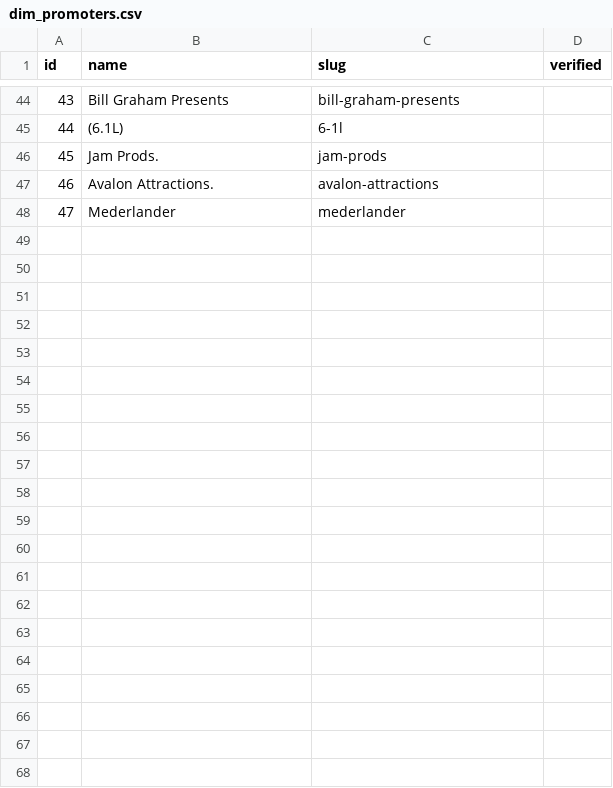
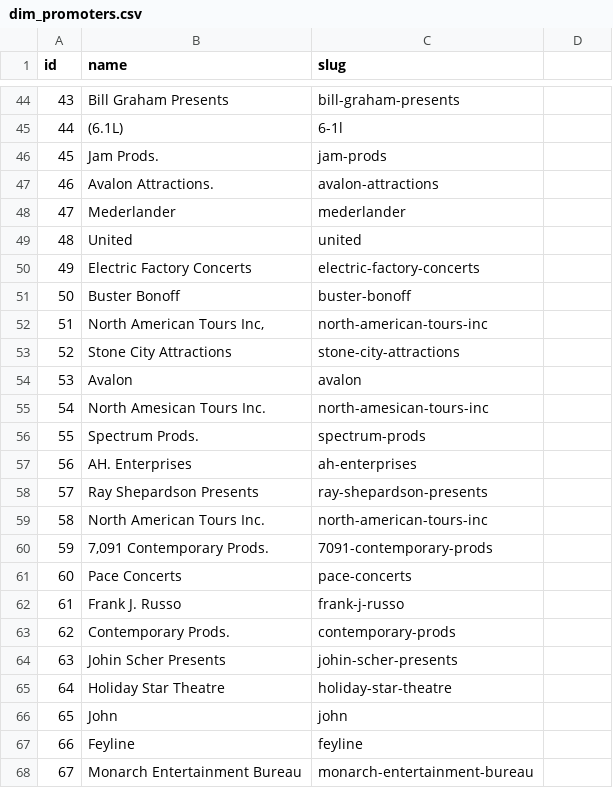
Before and after one commit to mquigs00/Music-Industry-Economics, a CSV file: reference_tables/dimension/dim_promoters.csv, drawn as a sheet; only a part is shown, gaps mark what is left out; the diff names each change by its address in the sheet, - before the commit and + after, or states it on an @@ line.

```diff
--- a/reference_tables/dimension/dim_promoters.csv
+++ b/reference_tables/dimension/dim_promoters.csv
-D1: verified
+D1: (empty)
+row 49: 48 | United | united
+row 50: 49 | Electric Factory Concerts | electric-factory-concerts
+row 51: 50 | Buster Bonoff | buster-bonoff
+row 52: 51 | North American Tours Inc, | north-american-tours-inc
+row 53: 52 | Stone City Attractions | stone-city-attractions
+row 54: 53 | Avalon | avalon
+row 55: 54 | North Amesican Tours Inc. | north-amesican-tours-inc
+row 56: 55 | Spectrum Prods. | spectrum-prods
+row 57: 56 | AH. Enterprises | ah-enterprises
+row 58: 57 | Ray Shepardson Presents | ray-shepardson-presents
+row 59: 58 | North American Tours Inc. | north-american-tours-inc
+row 60: 59 | 7,091 Contemporary Prods. | 7091-contemporary-prods
+row 61: 60 | Pace Concerts | pace-concerts
+row 62: 61 | Frank J. Russo | frank-j-russo
+row 63: 62 | Contemporary Prods. | contemporary-prods
+row 64: 63 | Johin Scher Presents | johin-scher-presents
+row 65: 64 | Holiday Star Theatre | holiday-star-theatre
+row 66: 65 | John | john
+row 67: 66 | Feyline | feyline
+row 68: 67 | Monarch Entertainment Bureau | monarch-entertainment-bureau
```
Also changed, not shown: reference_tables/dimension/dim_artists.csv, reference_tables/dimension/dim_cities.csv, 7 other files.
